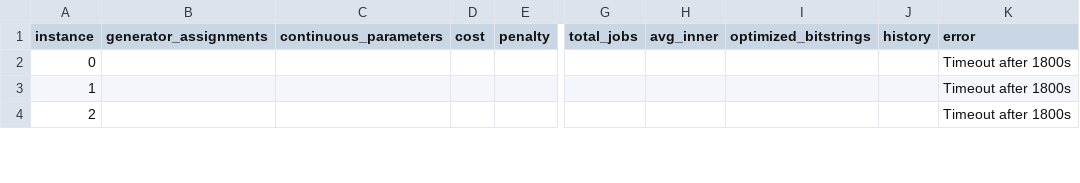
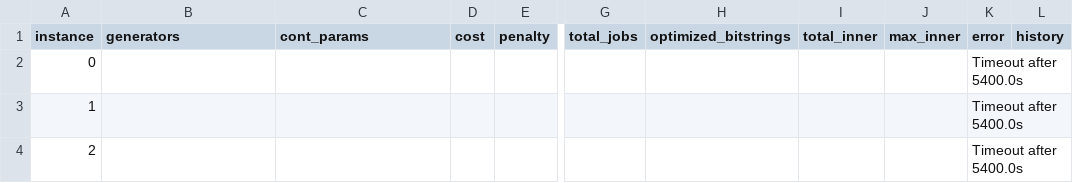
Before and after one commit to GaidaiIgor/PowerGridQuantumOpt, a CSV file: data/12/scip/.solutions.csv, drawn as a sheet; only a part is shown, gaps mark what is left out; removed rows and columns are numbered as before the commit, all else as after; the diff covers the shown part only; the diff names each change by its address in the sheet, - before the commit and + after, or states it on an @@ line.

Commit message:
data update

```diff
--- a/data/12/scip/.solutions.csv
+++ b/data/12/scip/.solutions.csv
-column H (avg_inner), empty
+column I (total_inner), empty
+column J (max_inner), empty
+column K (error), rows 2-4: all Timeout after 5400.0s
-column K (error), rows 2-4: all Timeout after 1800s
-B1: generator_assignments
+B1: generators
-C1: continuous_parameters
+C1: cont_params
```
Also changed, not shown: 8 edited cells elsewhere in this file, data/11/scip/.solutions.csv, 17 other files.
